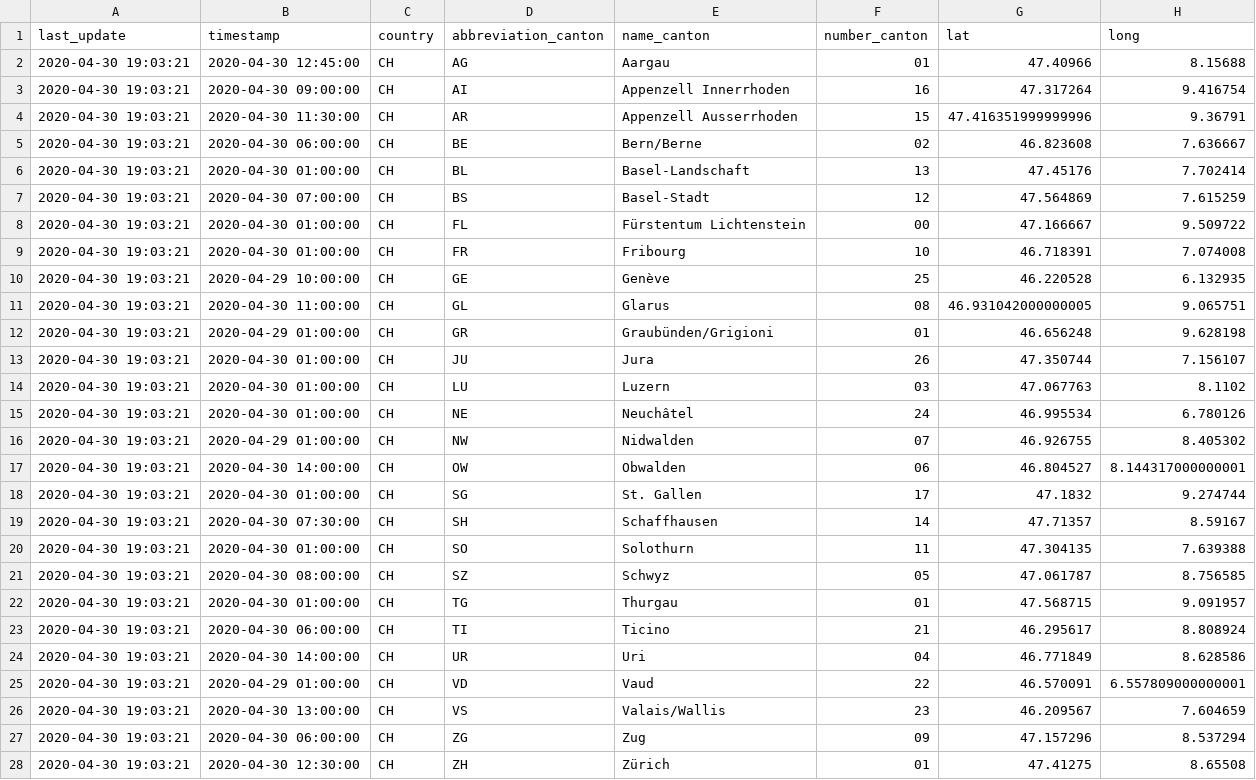
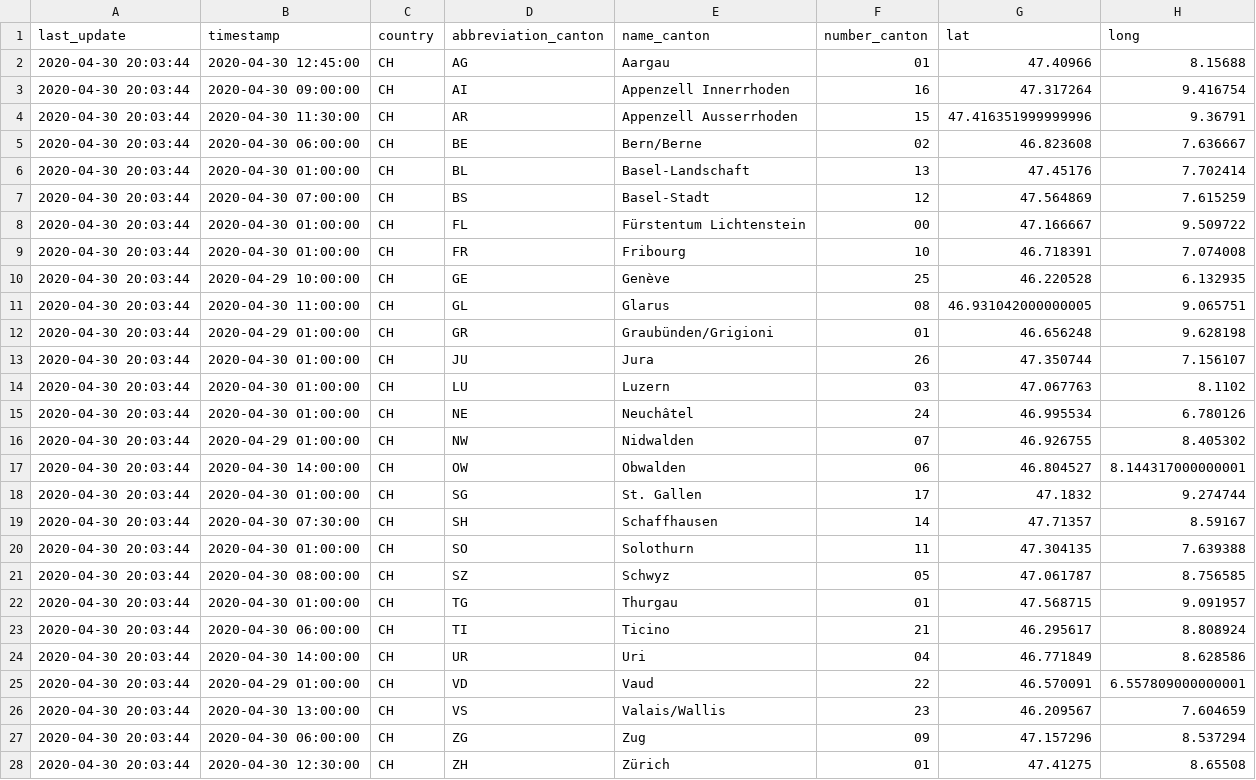
Before and after one commit to ddrobotec/ddrobotec.github.io, a CSV file: covid19_openzh_data/dd-covid19-openzh-cantons-latest.csv, drawn as a sheet; only a part is shown; the diff names each change by its address in the sheet, - before the commit and + after, or states it on an @@ line.

```diff
--- a/covid19_openzh_data/dd-covid19-openzh-cantons-latest.csv
+++ b/covid19_openzh_data/dd-covid19-openzh-cantons-latest.csv
-A2:A28 (last_update): 2020-04-30 19:03:21
+A2:A28 (last_update): 2020-04-30 20:03:44
```
Also changed, not shown: covid19_openzh_data/dd-covid19-openzh-cantons-latest_v3.csv, covid19_openzh_data/dd-covid19-openzh-switzerland-latest.csv.
